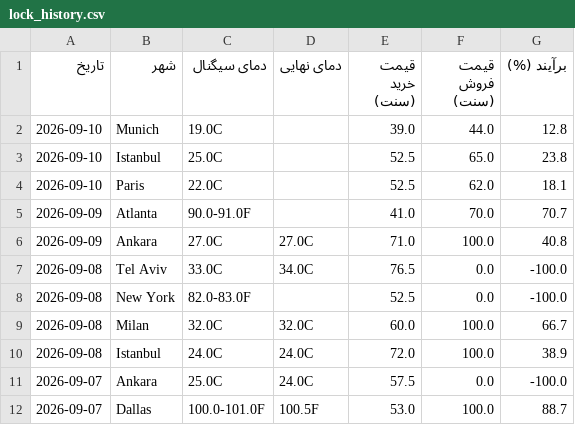
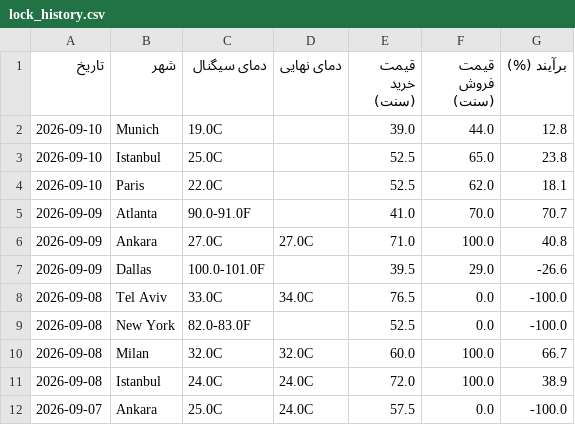
Before and after one commit to ericlamar008/weatherbot, a CSV file: data/lock_history.csv, drawn as a sheet; only a part is shown; the shorter side is filled out with more unchanged rows.

```diff
--- a/data/lock_history.csv
+++ b/data/lock_history.csv
@@ -6,2 +6,3 @@
 2026-09-09,Ankara,27.0C,27.0C,71.0,100.0,40.8
+2026-09-09,Dallas,100.0-101.0F,,39.5,29.0,-26.6
 2026-09-08,Tel Aviv,33.0C,34.0C,76.5,0.0,-100.0
```
Also changed, not shown: docs/lock_history.csv, 3 other files.
